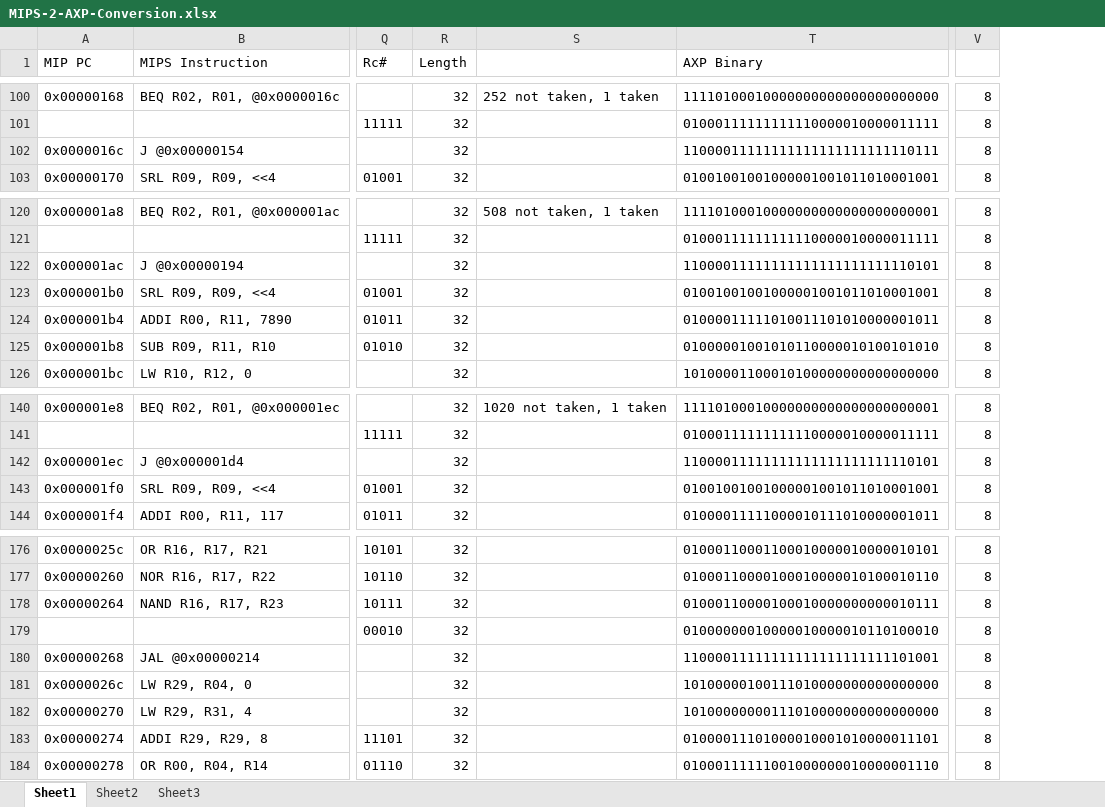
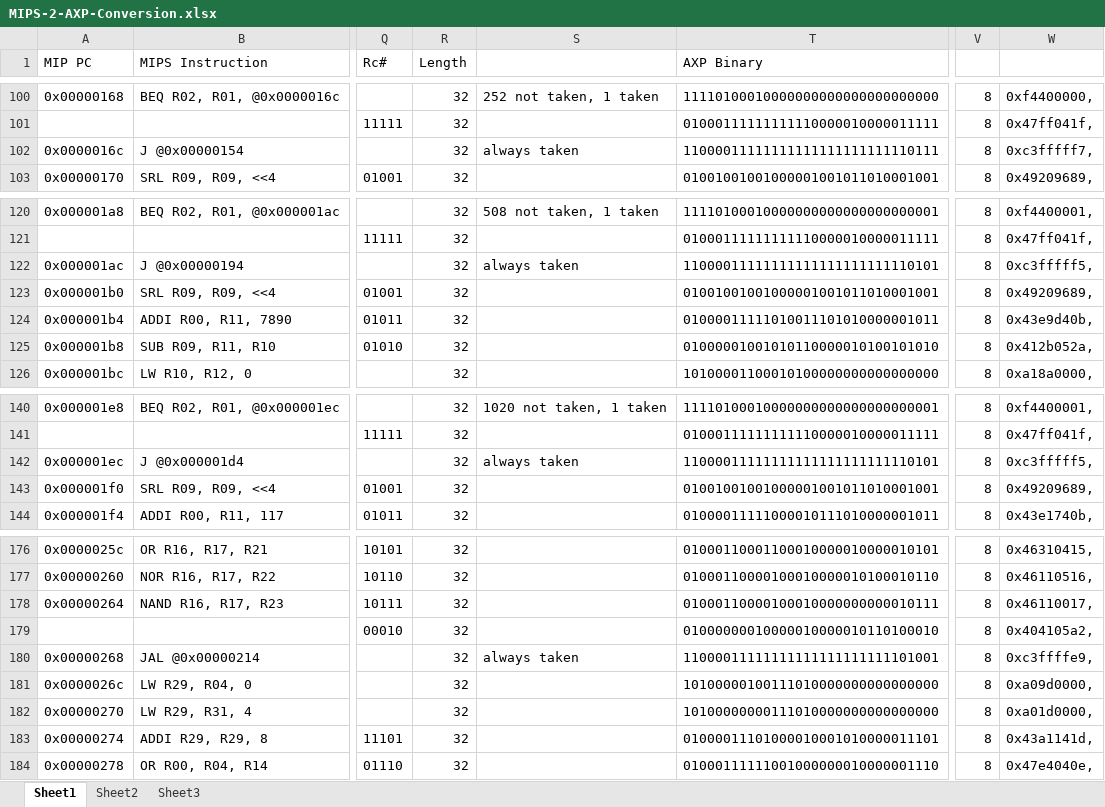
Before and after one commit to JonathanBelanger/DECaxp, an Excel workbook: src/MIPS-2-AXP-Conversion.xlsx, sheet Sheet1, drawn as a sheet; only a part is shown, gaps mark what is left out; values as stored, in another font and other column widths than the file's, no borders; conditional formats not drawn; the diff covers the shown part only; the diff names each change by its address in the sheet, - before the commit and + after, or states it on an @@ line.

```diff
--- a/src/MIPS-2-AXP-Conversion.xlsx (sheet Sheet1)
+++ b/src/MIPS-2-AXP-Conversion.xlsx (sheet Sheet1)
+column W, rows 100-103: 0xf4400000, | 0x47ff041f, | 0xc3fffff7, | 0x49209689,; rows 120-126: 0xf4400001, | 0x47ff041f, | 0xc3fffff5, | 0x49209689, | 0x43e9d40b, | 0x412b052a, | 0xa18a0000,; rows 140-144: 0xf4400001, | 0x47ff041f, | 0xc3fffff5, | 0x49209689, | 0x43e1740b,; rows 176-184: 0x46310415, | 0x46110516, | 0x46110017, | 0x404105a2, | 0xc3ffffe9, | 0xa09d0000, | 0xa01d0000, | 0x43a1141d, | 0x47e4040e,
-S102: (empty)
+S102: always taken
-S122: (empty)
+S122: always taken
-S142: (empty)
+S142: always taken
-S180: (empty)
+S180: always taken
```
Also changed, not shown: 5 removed rows and 3 edited cells elsewhere in this sheet.
